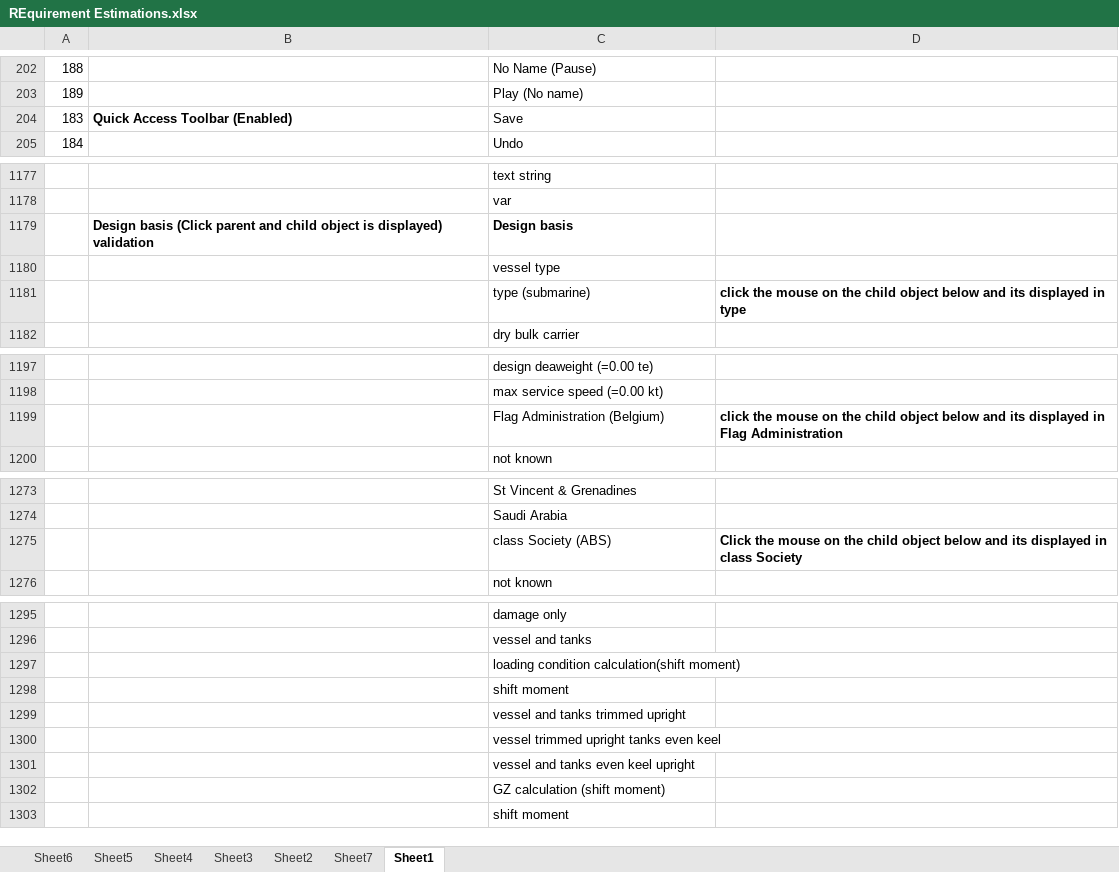
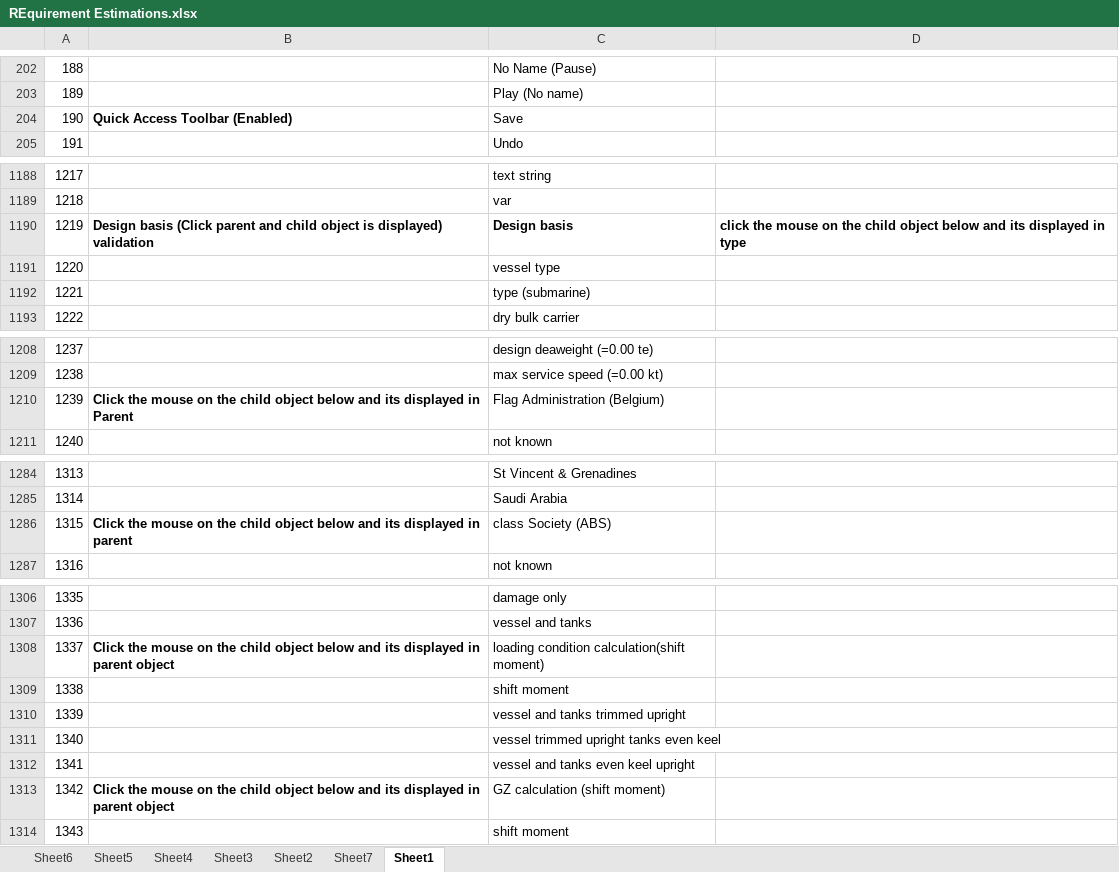
Before and after one commit to seyous/SAMQinetic, an Excel workbook: REquirement Estimations.xlsx, sheet Sheet1, drawn as a sheet; only a part is shown, gaps mark what is left out; values as stored, in another font and other column widths than the file's, no borders; removed rows and columns are numbered as before the commit, all else as after; the diff covers the shown part only; the diff names each change by its address in the sheet, - before the commit and + after, or states it on an @@ line.

```diff
--- a/REquirement Estimations.xlsx (sheet Sheet1)
+++ b/REquirement Estimations.xlsx (sheet Sheet1)
@@ column A renumbered between rows 204 and 1486 @@
-D1190: (empty)
+D1190: click the mouse on the child object below and its displayed in type
-D1192: click the mouse on the child object below and its displayed in type
+D1192: (empty)
-row 1199:  |  | Flag Administration (Belgium) | click the mouse on the child object below and its displayed in Flag Administration
+row 1210: 1239 | Click the mouse on the child object below and its displayed in Parent | Flag Administration (Belgium)
-row 1275:  |  | class Society (ABS) | Click the mouse on the child object below and its displayed in class Society
+row 1286: 1315 | Click the mouse on the child object below and its displayed in parent | class Society (ABS)
-B1308: (empty)
+B1308: Click the mouse on the child object below and its displayed in parent object
-B1313: (empty)
+B1313: Click the mouse on the child object below and its displayed in parent object
```
Also changed, not shown: other rows of this sheet.
